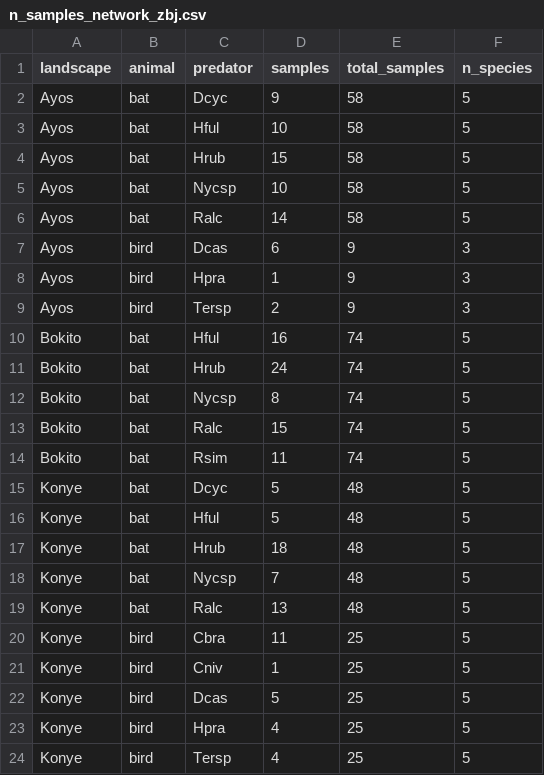
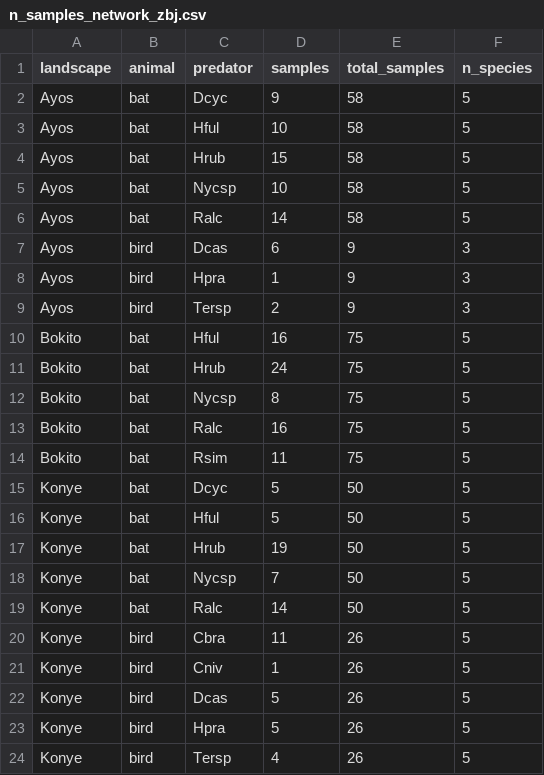
Before and after one commit to CrinanJ/HowToMetabarcoding, a CSV file: Statistical analyses/outputs/results/network analysis/n_samples_network_zbj.csv, drawn as a sheet.

```diff
--- a/Statistical analyses/outputs/results/network analysis/n_samples_network_zbj.csv
+++ b/Statistical analyses/outputs/results/network analysis/n_samples_network_zbj.csv
@@ -9,16 +9,16 @@
 "Ayos","bird","Tersp",2,9,3
-"Bokito","bat","Hful",16,74,5
-"Bokito","bat","Hrub",24,74,5
-"Bokito","bat","Nycsp",8,74,5
-"Bokito","bat","Ralc",15,74,5
-"Bokito","bat","Rsim",11,74,5
-"Konye","bat","Dcyc",5,48,5
-"Konye","bat","Hful",5,48,5
-"Konye","bat","Hrub",18,48,5
-"Konye","bat","Nycsp",7,48,5
-"Konye","bat","Ralc",13,48,5
-"Konye","bird","Cbra",11,25,5
-"Konye","bird","Cniv",1,25,5
-"Konye","bird","Dcas",5,25,5
-"Konye","bird","Hpra",4,25,5
-"Konye","bird","Tersp",4,25,5
+"Bokito","bat","Hful",16,75,5
+"Bokito","bat","Hrub",24,75,5
+"Bokito","bat","Nycsp",8,75,5
+"Bokito","bat","Ralc",16,75,5
+"Bokito","bat","Rsim",11,75,5
+"Konye","bat","Dcyc",5,50,5
+"Konye","bat","Hful",5,50,5
+"Konye","bat","Hrub",19,50,5
+"Konye","bat","Nycsp",7,50,5
+"Konye","bat","Ralc",14,50,5
+"Konye","bird","Cbra",11,26,5
+"Konye","bird","Cniv",1,26,5
+"Konye","bird","Dcas",5,26,5
+"Konye","bird","Hpra",5,26,5
+"Konye","bird","Tersp",4,26,5
```
Also changed, not shown: Statistical analyses/outputs/results/network analysis/network_zscores_zbj.csv, 12 other files.
